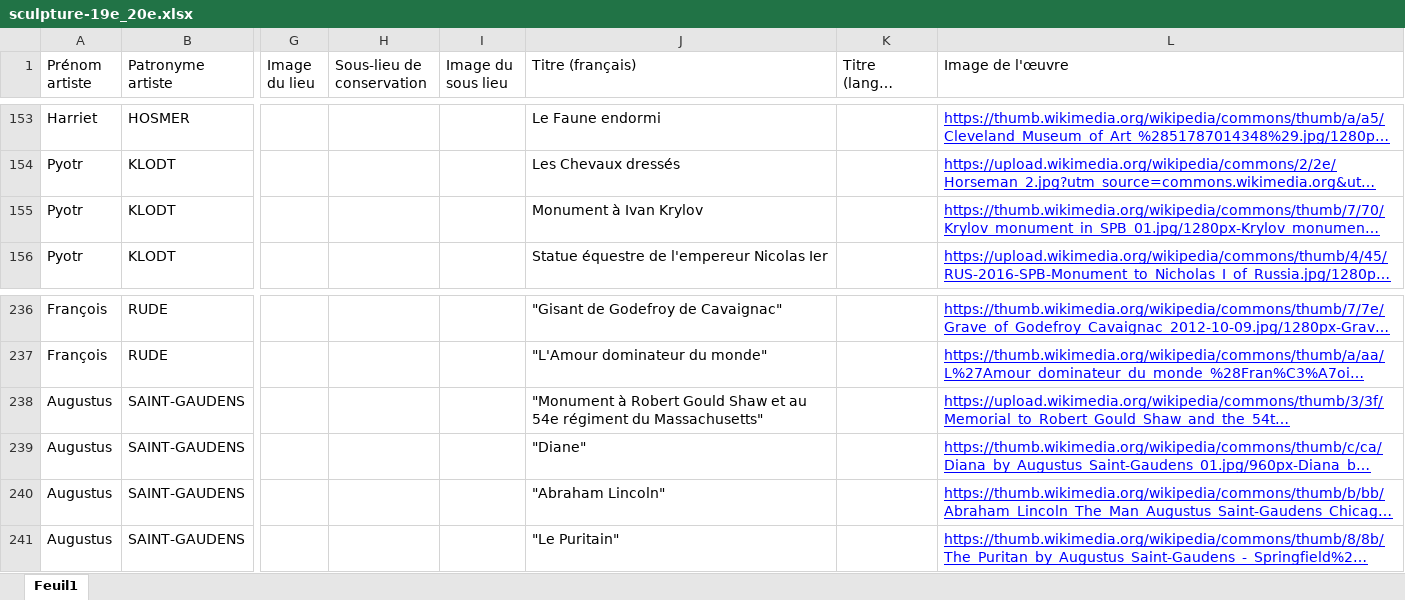
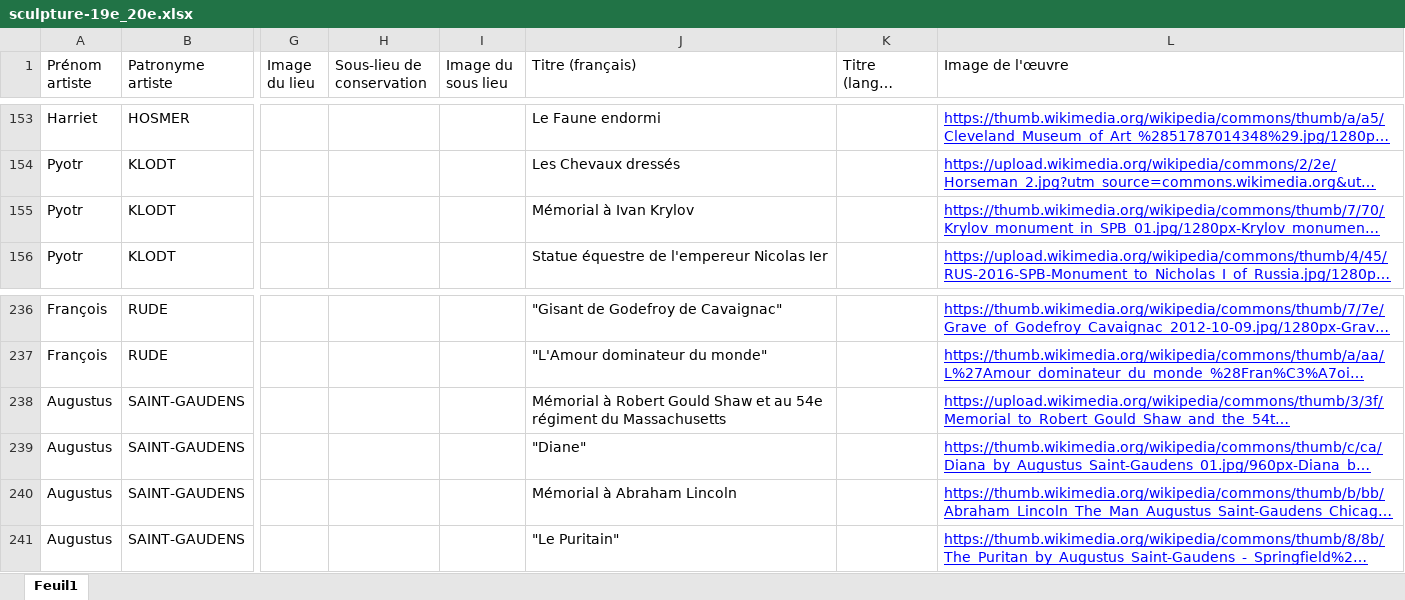
Before and after one commit to stassi-tech/art, an Excel workbook: quizzes/sculpture-19e_20e.xlsx, sheet Feuil1, drawn as a sheet; only a part is shown, gaps mark what is left out; long unchanged cells end in …; values as stored, in another font and other column widths than the file's, no borders; the diff covers the shown part only; the diff names each change by its address in the sheet, - before the commit and + after, or states it on an @@ line.

```diff
--- a/quizzes/sculpture-19e_20e.xlsx (sheet Feuil1)
+++ b/quizzes/sculpture-19e_20e.xlsx (sheet Feuil1)
-J155 (Titre (français)): Monument à Ivan Krylov
+J155 (Titre (français)): Mémorial à Ivan Krylov
-J238 (Titre (français)): "Monument à Robert Gould Shaw et au 54e régiment du Massachusetts"
+J238 (Titre (français)): Mémorial à Robert Gould Shaw et au 54e régiment du Massachusetts
-J240 (Titre (français)): "Abraham Lincoln"
+J240 (Titre (français)): Mémorial à Abraham Lincoln
```
Also changed, not shown: 24 edited cells elsewhere in this sheet, quizzes/sculpture-16e.xlsx.
